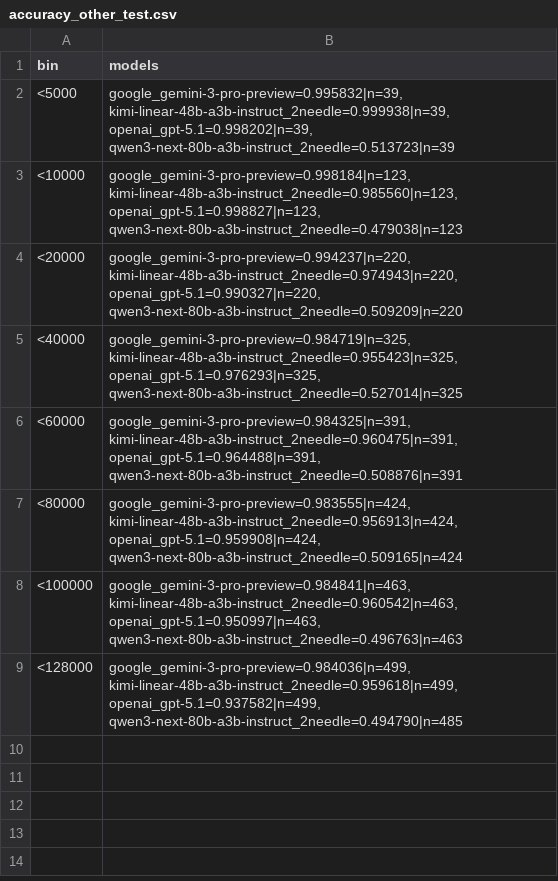
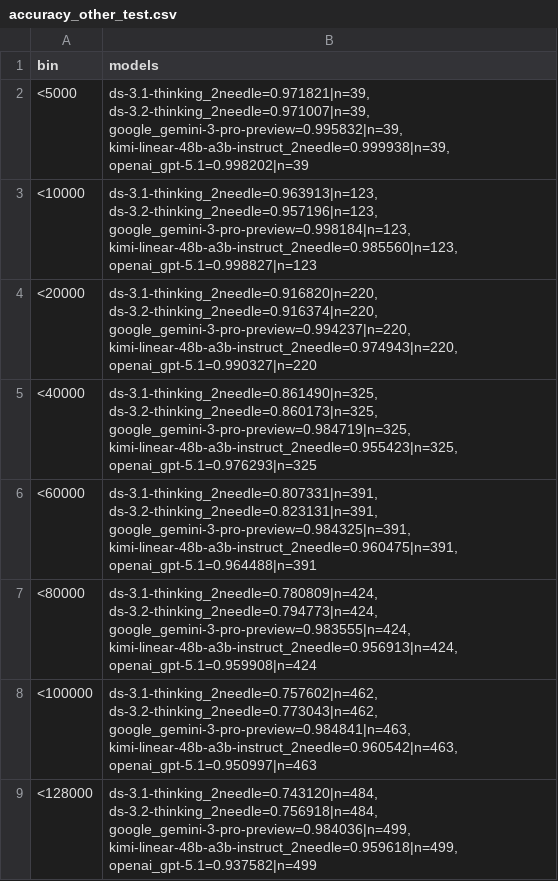
Before and after one commit to runshengdu/mrcr_eval, a CSV file: sorted_data/accuracy_other_test.csv, drawn as a sheet.

Commit message:
refactor: reorganize model results between main and supplementary accuracy datasets
- Remove ds-3.2_2needle from main accuracy.csv across all token bins
- Add ds-3.1-thinking_2needle results to accuracy_other_test.csv for comparison
- Remove qwen3-next-80b-a3b-instruct_2needle from supplementary dataset
- Update accuracy.png and accuracy_other_test.png visualizations with new model configurations

```diff
--- a/sorted_data/accuracy_other_test.csv
+++ b/sorted_data/accuracy_other_test.csv
@@ -1,9 +1,9 @@
 bin,models
-<5000,"google_gemini-3-pro-preview=0.995832|n=39, kimi-linear-48b-a3b-instruct_2needle=0.999938|n=39, openai_gpt-5.1=0.998202|n=39, qwen3-next-80b-a3b-instruct_2needle=0.513723|n=39"
-<10000,"google_gemini-3-pro-preview=0.998184|n=123, kimi-linear-48b-a3b-instruct_2needle=0.985560|n=123, openai_gpt-5.1=0.998827|n=123, qwen3-next-80b-a3b-instruct_2needle=0.479038|n=123"
-<20000,"google_gemini-3-pro-preview=0.994237|n=220, kimi-linear-48b-a3b-instruct_2needle=0.974943|n=220, openai_gpt-5.1=0.990327|n=220, qwen3-next-80b-a3b-instruct_2needle=0.509209|n=220"
-<40000,"google_gemini-3-pro-preview=0.984719|n=325, kimi-linear-48b-a3b-instruct_2needle=0.955423|n=325, openai_gpt-5.1=0.976293|n=325, qwen3-next-80b-a3b-instruct_2needle=0.527014|n=325"
-<60000,"google_gemini-3-pro-preview=0.984325|n=391, kimi-linear-48b-a3b-instruct_2needle=0.960475|n=391, openai_gpt-5.1=0.964488|n=391, qwen3-next-80b-a3b-instruct_2needle=0.508876|n=391"
-<80000,"google_gemini-3-pro-preview=0.983555|n=424, kimi-linear-48b-a3b-instruct_2needle=0.956913|n=424, openai_gpt-5.1=0.959908|n=424, qwen3-next-80b-a3b-instruct_2needle=0.509165|n=424"
-<100000,"google_gemini-3-pro-preview=0.984841|n=463, kimi-linear-48b-a3b-instruct_2needle=0.960542|n=463, openai_gpt-5.1=0.950997|n=463, qwen3-next-80b-a3b-instruct_2needle=0.496763|n=463"
-<128000,"google_gemini-3-pro-preview=0.984036|n=499, kimi-linear-48b-a3b-instruct_2needle=0.959618|n=499, openai_gpt-5.1=0.937582|n=499, qwen3-next-80b-a3b-instruct_2needle=0.494790|n=485"
+<5000,"ds-3.1-thinking_2needle=0.971821|n=39, ds-3.2-thinking_2needle=0.971007|n=39, google_gemini-3-pro-preview=0.995832|n=39, kimi-linear-48b-a3b-instruct_2needle=0.999938|n=39, openai_gpt-5.1=0.998202|n=39"
+<10000,"ds-3.1-thinking_2needle=0.963913|n=123, ds-3.2-thinking_2needle=0.957196|n=123, google_gemini-3-pro-preview=0.998184|n=123, kimi-linear-48b-a3b-instruct_2needle=0.985560|n=123, openai_gpt-5.1=0.998827|n=123"
+<20000,"ds-3.1-thinking_2needle=0.916820|n=220, ds-3.2-thinking_2needle=0.916374|n=220, google_gemini-3-pro-preview=0.994237|n=220, kimi-linear-48b-a3b-instruct_2needle=0.974943|n=220, openai_gpt-5.1=0.990327|n=220"
+<40000,"ds-3.1-thinking_2needle=0.861490|n=325, ds-3.2-thinking_2needle=0.860173|n=325, google_gemini-3-pro-preview=0.984719|n=325, kimi-linear-48b-a3b-instruct_2needle=0.955423|n=325, openai_gpt-5.1=0.976293|n=325"
+<60000,"ds-3.1-thinking_2needle=0.807331|n=391, ds-3.2-thinking_2needle=0.823131|n=391, google_gemini-3-pro-preview=0.984325|n=391, kimi-linear-48b-a3b-instruct_2needle=0.960475|n=391, openai_gpt-5.1=0.964488|n=391"
+<80000,"ds-3.1-thinking_2needle=0.780809|n=424, ds-3.2-thinking_2needle=0.794773|n=424, google_gemini-3-pro-preview=0.983555|n=424, kimi-linear-48b-a3b-instruct_2needle=0.956913|n=424, openai_gpt-5.1=0.959908|n=424"
+<100000,"ds-3.1-thinking_2needle=0.757602|n=462, ds-3.2-thinking_2needle=0.773043|n=462, google_gemini-3-pro-preview=0.984841|n=463, kimi-linear-48b-a3b-instruct_2needle=0.960542|n=463, openai_gpt-5.1=0.950997|n=463"
+<128000,"ds-3.1-thinking_2needle=0.743120|n=484, ds-3.2-thinking_2needle=0.756918|n=484, google_gemini-3-pro-preview=0.984036|n=499, kimi-linear-48b-a3b-instruct_2needle=0.959618|n=499, openai_gpt-5.1=0.937582|n=499"
```
Also changed, not shown: sorted_data/accuracy.csv, 2 other files.
